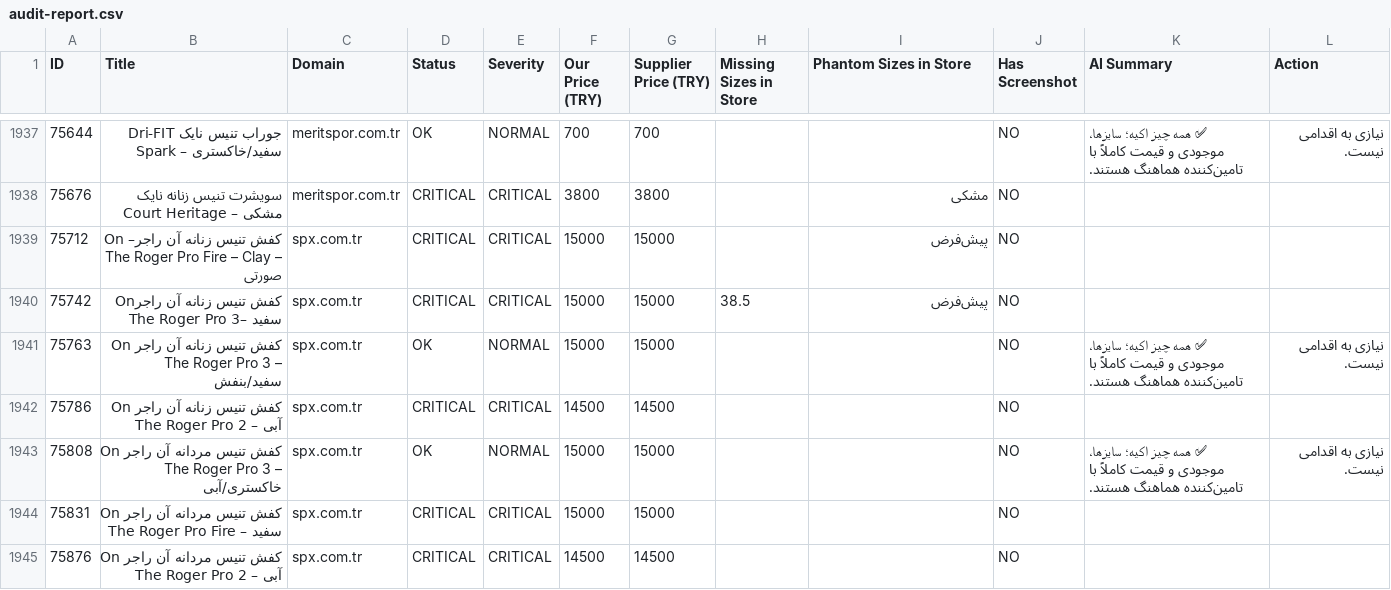
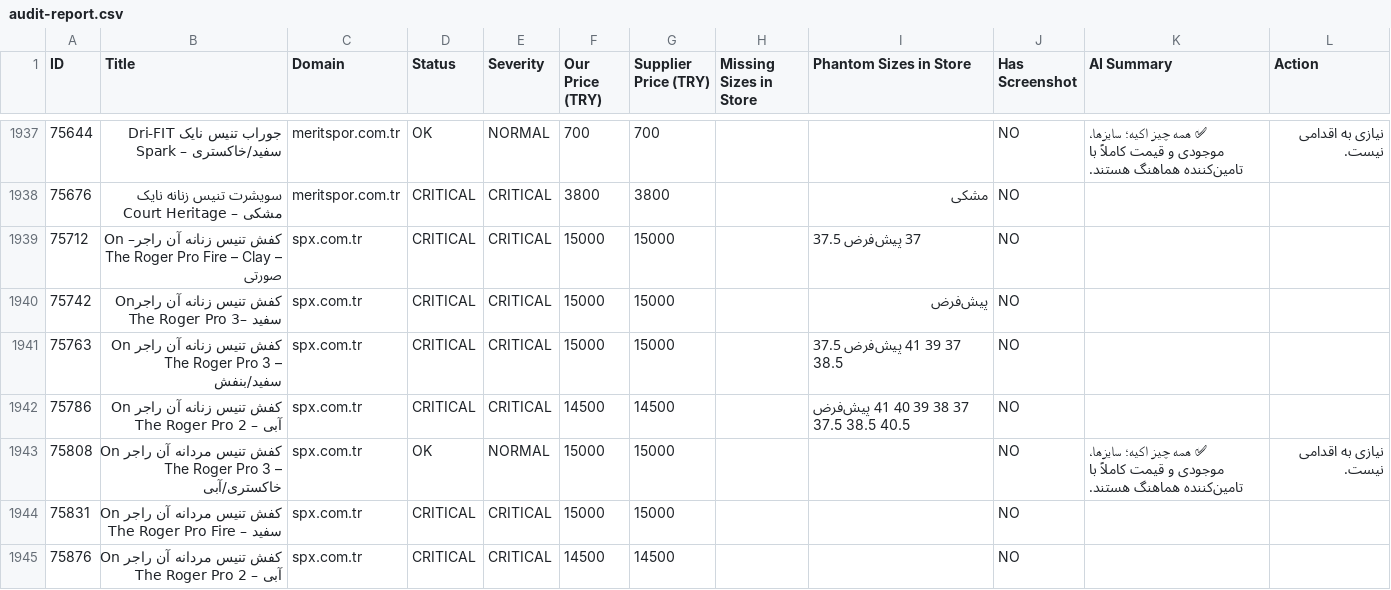
Before and after one commit to mehranyavari/woocommerce-stock-scraper, a CSV file: output/audit-report.csv, drawn as a sheet; only a part is shown, gaps mark what is left out; the diff covers the shown part only.

```diff
--- a/output/audit-report.csv
+++ b/output/audit-report.csv
@@ -1938,6 +1938,6 @@ ID,Title,Domain,Status,Severity,Our Price (TRY),Supplier Price (TRY),Missing Siz
 75676,"سویشرت تنیس زنانه نایک Court Heritage – مشکی","meritspor.com.tr",CRITICAL,CRITICAL,3800,3800,"","مشکی",NO,"",""
-75712,"کفش تنیس زنانه آن راجر– On The Roger Pro Fire – Clay  – صورتی","spx.com.tr",CRITICAL,CRITICAL,15000,15000,"","پیش‌فرض",NO,"",""
-75742,"کفش تنیس زنانه آن راجرOn The Roger Pro 3– سفید","spx.com.tr",CRITICAL,CRITICAL,15000,15000,"38.5","پیش‌فرض",NO,"",""
-75763,"کفش تنیس زنانه آن راجر  On The Roger Pro 3 – سفید/بنفش","spx.com.tr",OK,NORMAL,15000,15000,"","",NO,"✅ همه چیز اکیه؛ سایزها، موجودی و قیمت کاملاً با تامین‌کننده هماهنگ هستند.","نیازی به اقدامی نیست."
-75786,"کفش تنیس زنانه آن راجر  On The Roger Pro 2  – آبی","spx.com.tr",CRITICAL,CRITICAL,14500,14500,"","",NO,"",""
+75712,"کفش تنیس زنانه آن راجر– On The Roger Pro Fire – Clay  – صورتی","spx.com.tr",CRITICAL,CRITICAL,15000,15000,"","37 پیش‌فرض 37.5",NO,"",""
+75742,"کفش تنیس زنانه آن راجرOn The Roger Pro 3– سفید","spx.com.tr",CRITICAL,CRITICAL,15000,15000,"","پیش‌فرض",NO,"",""
+75763,"کفش تنیس زنانه آن راجر  On The Roger Pro 3 – سفید/بنفش","spx.com.tr",CRITICAL,CRITICAL,15000,15000,"","37 39 41 پیش‌فرض 37.5 38.5",NO,"",""
+75786,"کفش تنیس زنانه آن راجر  On The Roger Pro 2  – آبی","spx.com.tr",CRITICAL,CRITICAL,14500,14500,"","37 38 39 40 41 پیش‌فرض 37.5 38.5 40.5",NO,"",""
 75808,"کفش تنیس مردانه آن راجر On The Roger Pro 3  – خاکستری/آبی","spx.com.tr",OK,NORMAL,15000,15000,"","",NO,"✅ همه چیز اکیه؛ سایزها، موجودی و قیمت کاملاً با تامین‌کننده هماهنگ هستند.","نیازی به اقدامی نیست."
```
Also changed, not shown: 4 added rows and 82 edited cells elsewhere in this file, 8 other files.
